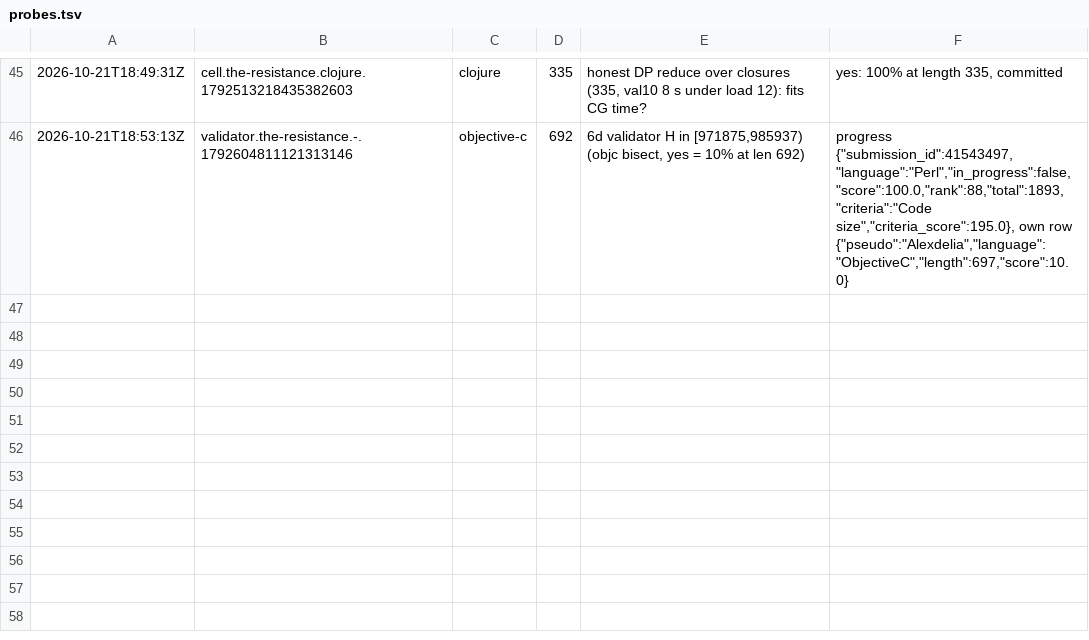
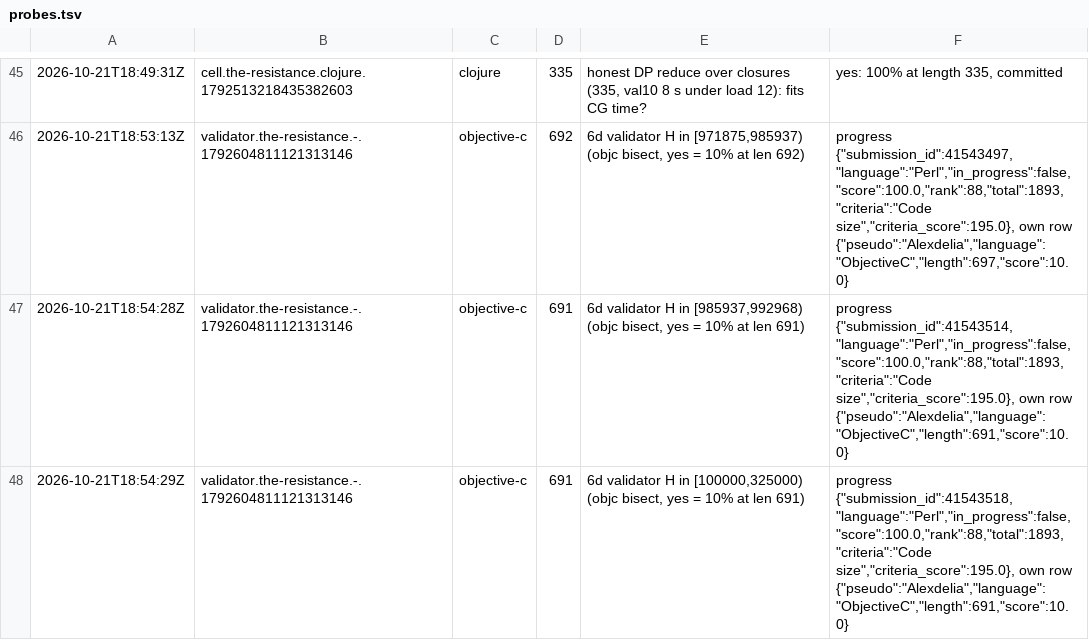
Before and after one commit to Alexdelia/puzzle, a TSV file: codingame/codegolf/puzzle/the-resistance/probe/probes.tsv, drawn as a sheet; only a part is shown, gaps mark what is left out.

Commit message:
chore(golf): probes the-resistance

```diff
--- a/codingame/codegolf/puzzle/the-resistance/probe/probes.tsv
+++ b/codingame/codegolf/puzzle/the-resistance/probe/probes.tsv
@@ -46 +46,3 @@
 2026-10-21T18:53:13Z	validator.the-resistance.-.1792604811121313146	objective-c	692	6d validator H in [971875,985937) (objc bisect, yes = 10% at len 692)	progress {"submission_id":41543497,"language":"Perl","in_progress":false,"score":100.0,"rank":88,"total":1893,"criteria":"Code size","criteria_score":195.0}, own row {"pseudo":"Alexdelia","language":"ObjectiveC","length":697,"score":10.0}
+2026-10-21T18:54:28Z	validator.the-resistance.-.1792604811121313146	objective-c	691	6d validator H in [985937,992968) (objc bisect, yes = 10% at len 691)	progress {"submission_id":41543514,"language":"Perl","in_progress":false,"score":100.0,"rank":88,"total":1893,"criteria":"Code size","criteria_score":195.0}, own row {"pseudo":"Alexdelia","language":"ObjectiveC","length":691,"score":10.0}
+2026-10-21T18:54:29Z	validator.the-resistance.-.1792604811121313146	objective-c	691	6d validator H in [100000,325000) (objc bisect, yes = 10% at len 691)	progress {"submission_id":41543518,"language":"Perl","in_progress":false,"score":100.0,"rank":88,"total":1893,"criteria":"Code size","criteria_score":195.0}, own row {"pseudo":"Alexdelia","language":"ObjectiveC","length":691,"score":10.0}
```
Also changed, not shown: 1 other file.
